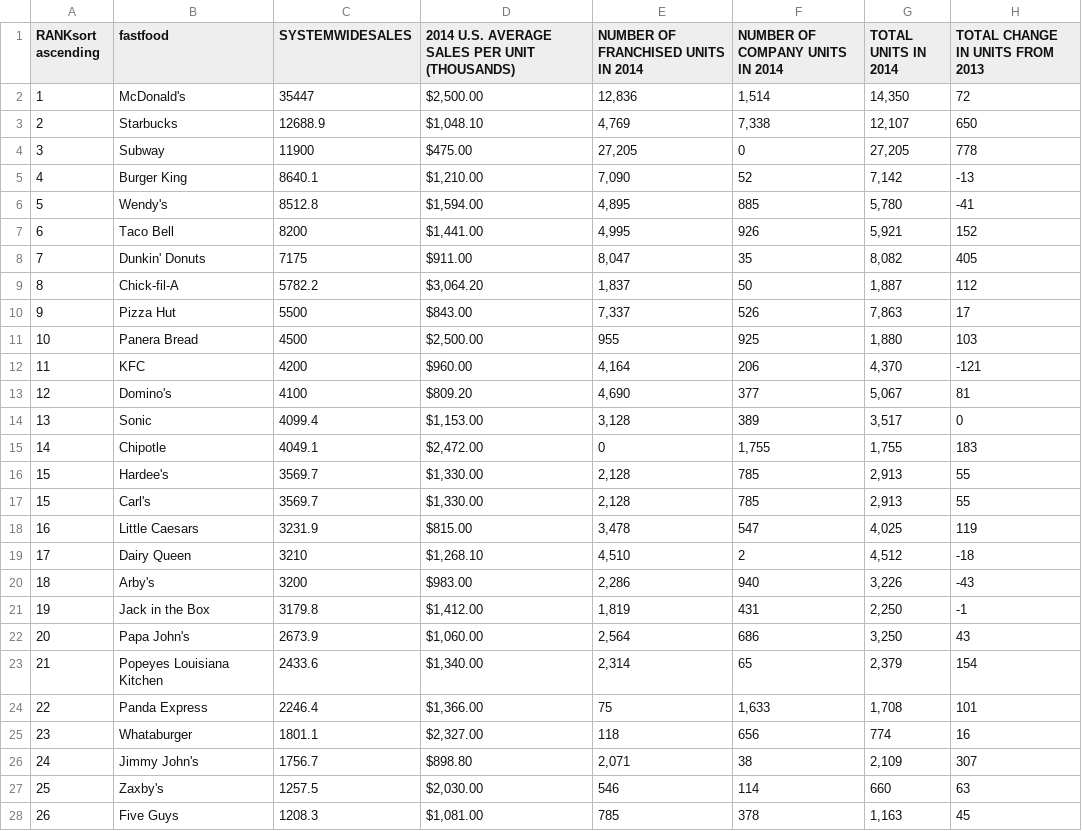
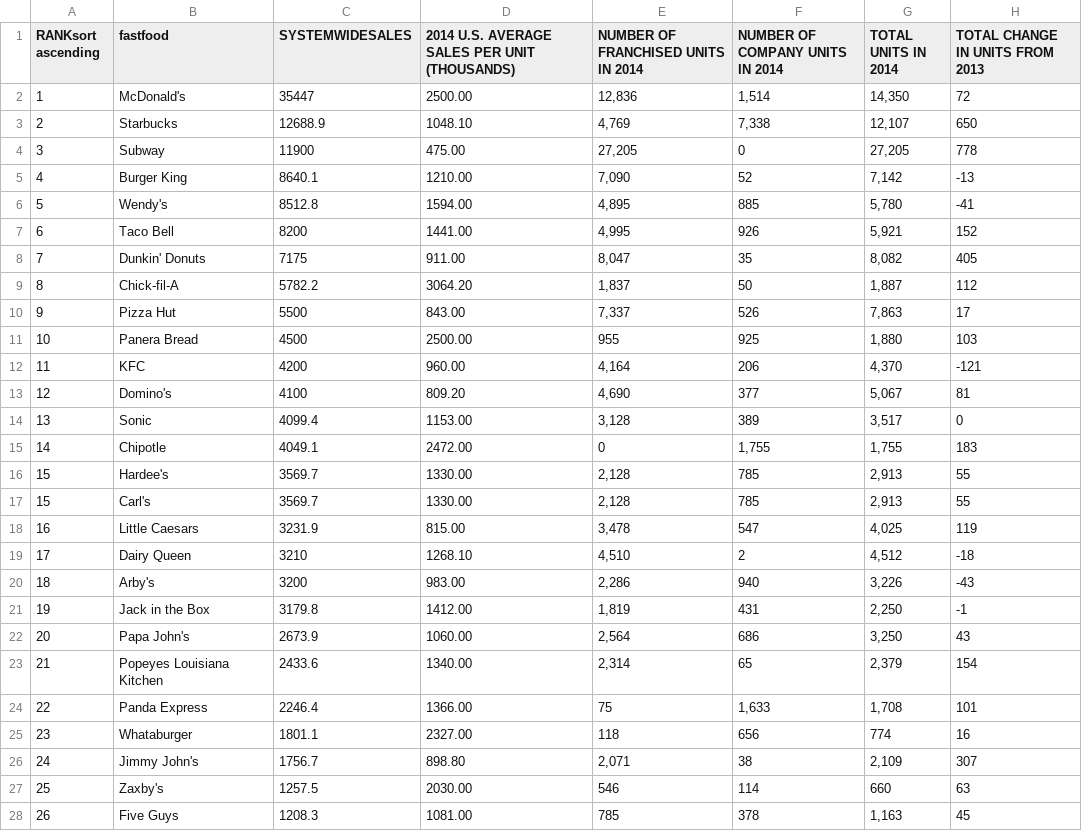
Before and after one commit to lcastellanopucci/3300P2, a CSV file: FastFood.csv, drawn as a sheet; only a part is shown; the diff covers the shown part only.

```diff
--- a/FastFood.csv
+++ b/FastFood.csv
@@ -1,28 +1,28 @@
 RANKsort ascending,fastfood,SYSTEMWIDESALES,2014 U.S. AVERAGE SALES PER UNIT (THOUSANDS),NUMBER OF FRANCHISED UNITS IN 2014,NUMBER OF COMPANY UNITS IN 2014,TOTAL UNITS IN 2014,TOTAL CHANGE IN UNITS FROM 2013
-1,McDonald's,35447,"$2,500.00 ","12,836","1,514","14,350",72
-2,Starbucks,12688.9,"$1,048.10 ","4,769","7,338","12,107",650
-3,Subway,11900,$475.00 ,"27,205",0,"27,205",778
-4,Burger King,8640.1,"$1,210.00 ","7,090",52,"7,142",-13
-5,Wendy's,8512.8,"$1,594.00 ","4,895",885,"5,780",-41
-6,Taco Bell,8200,"$1,441.00 ","4,995",926,"5,921",152
-7,Dunkin' Donuts,7175,$911.00 ,"8,047",35,"8,082",405
-8,Chick-fil-A,5782.2,"$3,064.20 ","1,837",50,"1,887",112
-9,Pizza Hut,5500,$843.00 ,"7,337",526,"7,863",17
-10,Panera Bread,4500,"$2,500.00 ",955,925,"1,880",103
-11,KFC,4200,$960.00 ,"4,164",206,"4,370",-121
-12,Domino's,4100,$809.20 ,"4,690",377,"5,067",81
-13,Sonic,4099.4,"$1,153.00 ","3,128",389,"3,517",0
-14,Chipotle,4049.1,"$2,472.00 ",0,"1,755","1,755",183
-15,Hardee's,3569.7,"$1,330.00 ","2,128",785,"2,913",55
-15,Carl's,3569.7,"$1,330.00 ","2,128",785,"2,913",55
-16,Little Caesars ,3231.9,$815.00 ,"3,478",547,"4,025",119
-17,Dairy Queen,3210,"$1,268.10 ","4,510",2,"4,512",-18
-18,Arby's,3200,$983.00 ,"2,286",940,"3,226",-43
-19,Jack in the Box,3179.8,"$1,412.00 ","1,819",431,"2,250",-1
-20,Papa John's,2673.9,"$1,060.00 ","2,564",686,"3,250",43
-21,Popeyes Louisiana Kitchen,2433.6,"$1,340.00 ","2,314",65,"2,379",154
-22,Panda Express,2246.4,"$1,366.00 ",75,"1,633","1,708",101
-23,Whataburger,1801.1,"$2,327.00 ",118,656,774,16
-24,Jimmy John's,1756.7,$898.80 ,"2,071",38,"2,109",307
-25,Zaxby's,1257.5,"$2,030.00 ",546,114,660,63
-26,Five Guys,1208.3,"$1,081.00 ",785,378,"1,163",45
+1,McDonald's,35447,2500.00,"12,836","1,514","14,350",72
+2,Starbucks,12688.9,1048.10,"4,769","7,338","12,107",650
+3,Subway,11900,475.00,"27,205",0,"27,205",778
+4,Burger King,8640.1,1210.00,"7,090",52,"7,142",-13
+5,Wendy's,8512.8,1594.00,"4,895",885,"5,780",-41
+6,Taco Bell,8200,1441.00,"4,995",926,"5,921",152
+7,Dunkin' Donuts,7175,911.00,"8,047",35,"8,082",405
+8,Chick-fil-A,5782.2,3064.20,"1,837",50,"1,887",112
+9,Pizza Hut,5500,843.00,"7,337",526,"7,863",17
+10,Panera Bread,4500,2500.00,955,925,"1,880",103
+11,KFC,4200,960.00,"4,164",206,"4,370",-121
+12,Domino's,4100,809.20,"4,690",377,"5,067",81
+13,Sonic,4099.4,1153.00,"3,128",389,"3,517",0
+14,Chipotle,4049.1,2472.00,0,"1,755","1,755",183
+15,Hardee's,3569.7,1330.00,"2,128",785,"2,913",55
+15,Carl's,3569.7,1330.00,"2,128",785,"2,913",55
+16,Little Caesars ,3231.9,815.00,"3,478",547,"4,025",119
+17,Dairy Queen,3210,1268.10,"4,510",2,"4,512",-18
+18,Arby's,3200,983.00,"2,286",940,"3,226",-43
+19,Jack in the Box,3179.8,1412.00,"1,819",431,"2,250",-1
+20,Papa John's,2673.9,1060.00,"2,564",686,"3,250",43
+21,Popeyes Louisiana Kitchen,2433.6,1340.00,"2,314",65,"2,379",154
+22,Panda Express,2246.4,1366.00,75,"1,633","1,708",101
+23,Whataburger,1801.1,2327.00,118,656,774,16
+24,Jimmy John's,1756.7,898.80,"2,071",38,"2,109",307
+25,Zaxby's,1257.5,2030.00,546,114,660,63
+26,Five Guys,1208.3,1081.00,785,378,"1,163",45
```
Also changed, not shown: 25 edited cells elsewhere in this file, 2 other files.
